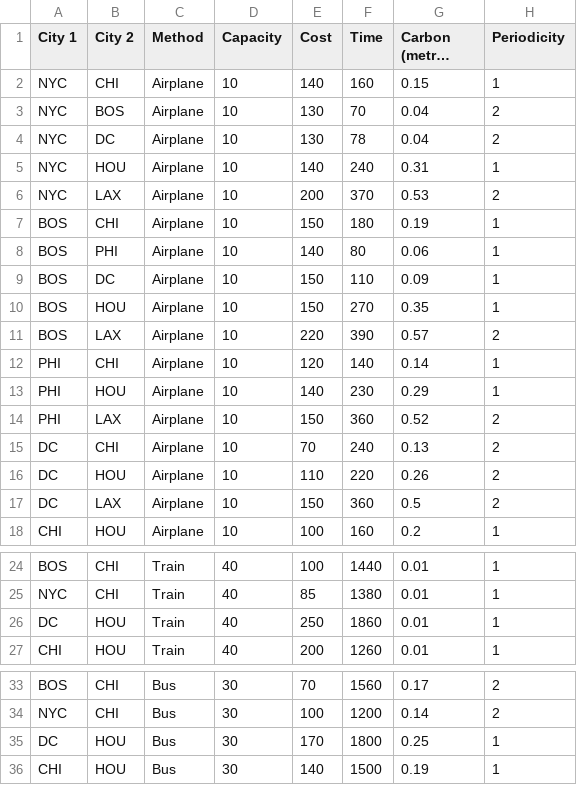
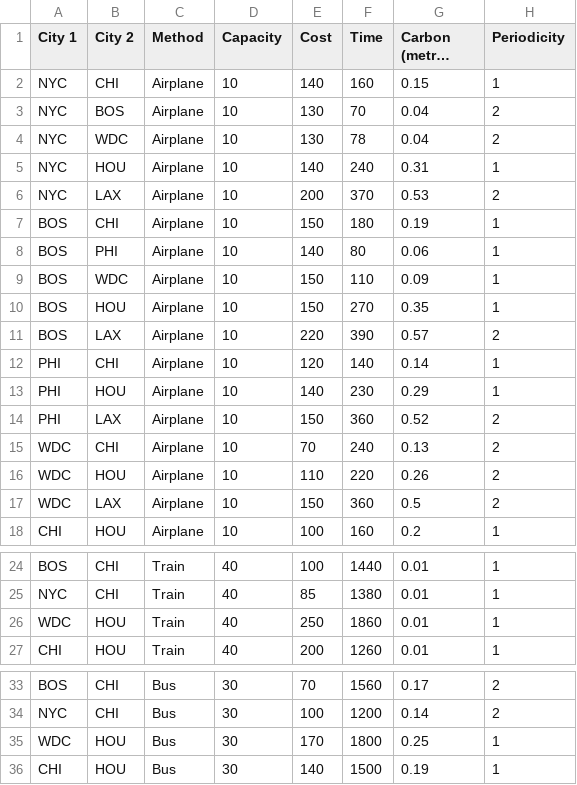
Before and after one commit to Matthew0826/TripPlanner, a CSV file: backend/routes.csv (was routes.csv), drawn as a sheet; only a part is shown, gaps mark what is left out; long unchanged cells end in ….

```diff
--- a/routes.csv
+++ b/backend/routes.csv
@@ -3,3 +3,3 @@ NYC	CHI	Airplane	10	140	160	0.15	1
 NYC	BOS	Airplane	10	130	70	0.04	2
-NYC	DC	Airplane	10	130	78	0.04	2
+NYC	WDC	Airplane	10	130	78	0.04	2
 NYC	HOU	Airplane	10	140	240	0.31	1
@@ -8,3 +8,3 @@ BOS	CHI	Airplane	10	150	180	0.19	1
 BOS	PHI	Airplane	10	140	80	0.06	1
-BOS	DC	Airplane	10	150	110	0.09	1
+BOS	WDC	Airplane	10	150	110	0.09	1
 BOS	HOU	Airplane	10	150	270	0.35	1
@@ -14,5 +14,5 @@ PHI	HOU	Airplane	10	140	230	0.29	1
 PHI	LAX	Airplane	10	150	360	0.52	2
-DC	CHI	Airplane	10	70	240	0.13	2
-DC	HOU	Airplane	10	110	220	0.26	2
-DC	LAX	Airplane	10	150	360	0.5	2
+WDC	CHI	Airplane	10	70	240	0.13	2
+WDC	HOU	Airplane	10	110	220	0.26	2
+WDC	LAX	Airplane	10	150	360	0.5	2
 CHI	HOU	Airplane	10	100	160	0.2	1
@@ -25,3 +25,3 @@ BOS	CHI	Train	40	100	1440	0.01	1
 NYC	CHI	Train	40	85	1380	0.01	1
-DC	HOU	Train	40	250	1860	0.01	1
+WDC	HOU	Train	40	250	1860	0.01	1
 CHI	HOU	Train	40	200	1260	0.01	1
@@ -34,3 +34,3 @@ BOS	CHI	Bus	30	70	1560	0.17	2
 NYC	CHI	Bus	30	100	1200	0.14	2
-DC	HOU	Bus	30	170	1800	0.25	1
+WDC	HOU	Bus	30	170	1800	0.25	1
 CHI	HOU	Bus	30	140	1500	0.19	1
```
Also changed, not shown: 23 other files.
